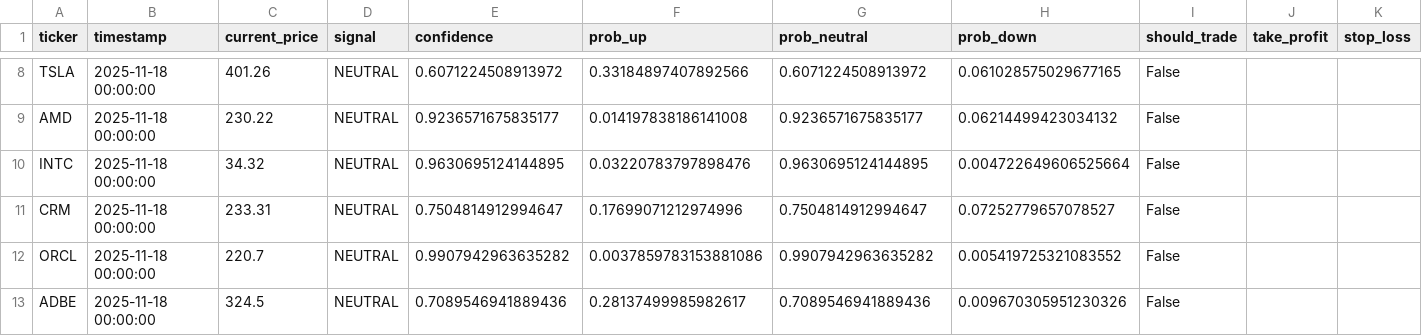
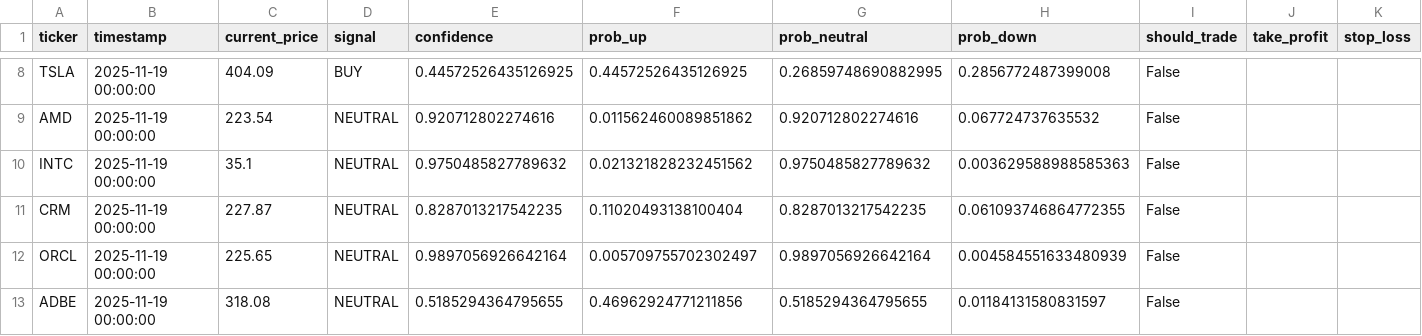
Before and after one commit to achen1076/MarketMinute, a CSV file: quant/outputs/live_predictions.csv, drawn as a sheet; only a part is shown, gaps mark what is left out; the diff covers the shown part only; the diff names each change by its address in the sheet, - before the commit and + after, or states it on an @@ line.

```diff
--- a/quant/outputs/live_predictions.csv
+++ b/quant/outputs/live_predictions.csv
-B8:B13 (timestamp): 2025-11-18 00:00:00
+B8:B13 (timestamp): 2025-11-19 00:00:00
-C8 (current_price): 401.26
+C8 (current_price): 404.09
-D8 (signal): NEUTRAL
+D8 (signal): BUY
-E8 (confidence): 0.6071224508913972
+E8 (confidence): 0.44572526435126925
-F8 (prob_up): 0.33184897407892566
+F8 (prob_up): 0.44572526435126925
-G8 (prob_neutral): 0.6071224508913972
+G8 (prob_neutral): 0.26859748690882995
-H8 (prob_down): 0.061028575029677165
+H8 (prob_down): 0.2856772487399008
-C9 (current_price): 230.22
+C9 (current_price): 223.54
-E9 (confidence): 0.9236571675835177
+E9 (confidence): 0.920712802274616
-F9 (prob_up): 0.014197838186141008
+F9 (prob_up): 0.011562460089851862
-G9 (prob_neutral): 0.9236571675835177
+G9 (prob_neutral): 0.920712802274616
-H9 (prob_down): 0.06214499423034132
+H9 (prob_down): 0.067724737635532
-C10 (current_price): 34.32
+C10 (current_price): 35.1
-E10 (confidence): 0.9630695124144895
+E10 (confidence): 0.9750485827789632
-F10 (prob_up): 0.03220783797898476
+F10 (prob_up): 0.021321828232451562
-G10 (prob_neutral): 0.9630695124144895
+G10 (prob_neutral): 0.9750485827789632
-H10 (prob_down): 0.004722649606525664
+H10 (prob_down): 0.003629588988585363
-C11 (current_price): 233.31
+C11 (current_price): 227.87
-E11 (confidence): 0.7504814912994647
+E11 (confidence): 0.8287013217542235
-F11 (prob_up): 0.17699071212974996
+F11 (prob_up): 0.11020493138100404
-G11 (prob_neutral): 0.7504814912994647
+G11 (prob_neutral): 0.8287013217542235
-H11 (prob_down): 0.07252779657078527
+H11 (prob_down): 0.061093746864772355
-C12 (current_price): 220.7
+C12 (current_price): 225.65
-E12 (confidence): 0.9907942963635282
+E12 (confidence): 0.9897056926642164
-F12 (prob_up): 0.0037859783153881086
+F12 (prob_up): 0.005709755702302497
-G12 (prob_neutral): 0.9907942963635282
+G12 (prob_neutral): 0.9897056926642164
-H12 (prob_down): 0.005419725321083552
+H12 (prob_down): 0.004584551633480939
-C13 (current_price): 324.5
+C13 (current_price): 318.08
-E13 (confidence): 0.7089546941889436
+E13 (confidence): 0.5185294364795655
-F13 (prob_up): 0.28137499985982617
+F13 (prob_up): 0.46962924771211856
-G13 (prob_neutral): 0.7089546941889436
+G13 (prob_neutral): 0.5185294364795655
-H13 (prob_down): 0.009670305951230326
+H13 (prob_down): 0.01184131580831597
```
Also changed, not shown: 90 edited cells elsewhere in this file, quant/outputs/distributional_forecasts.csv.
